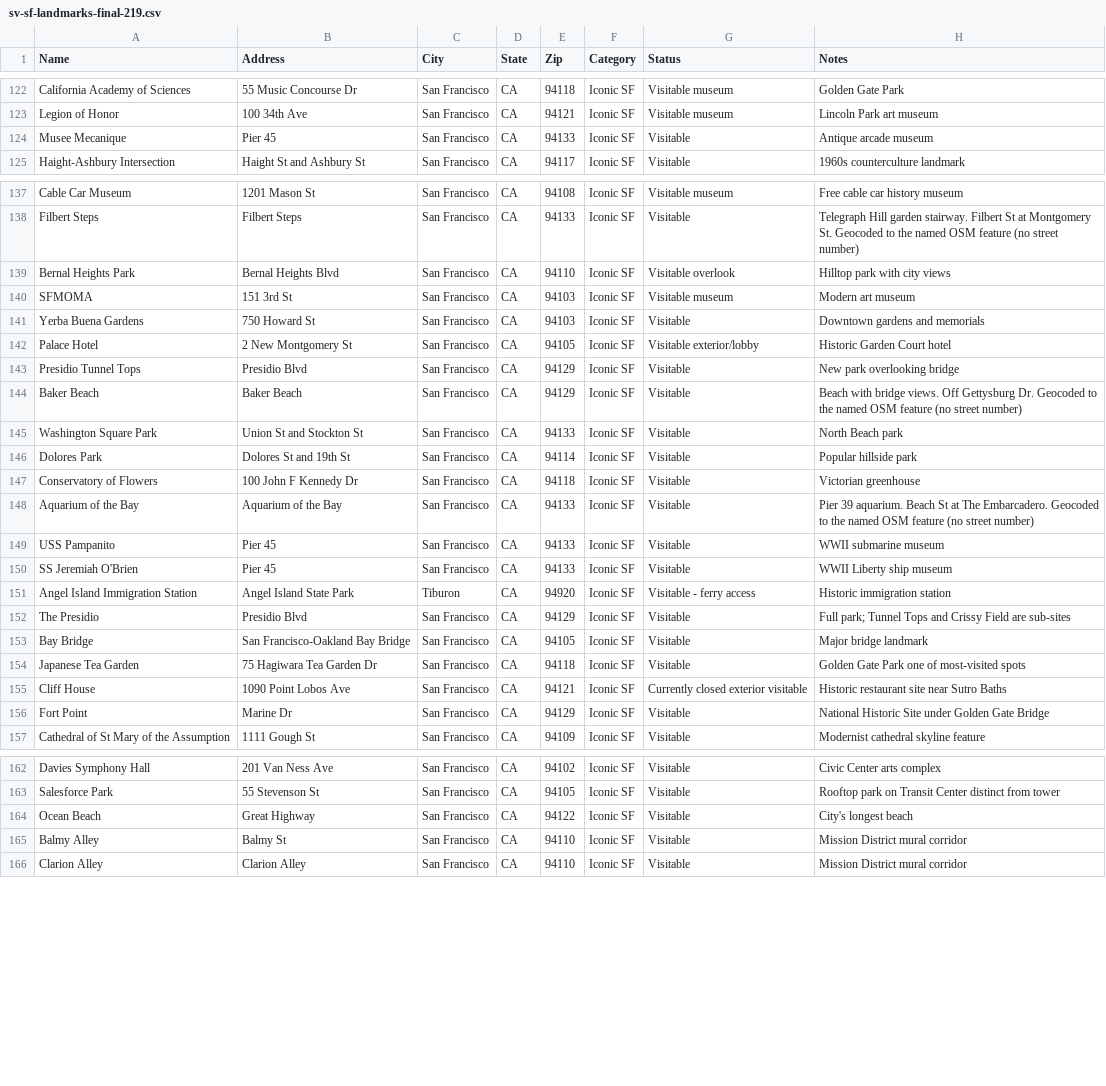
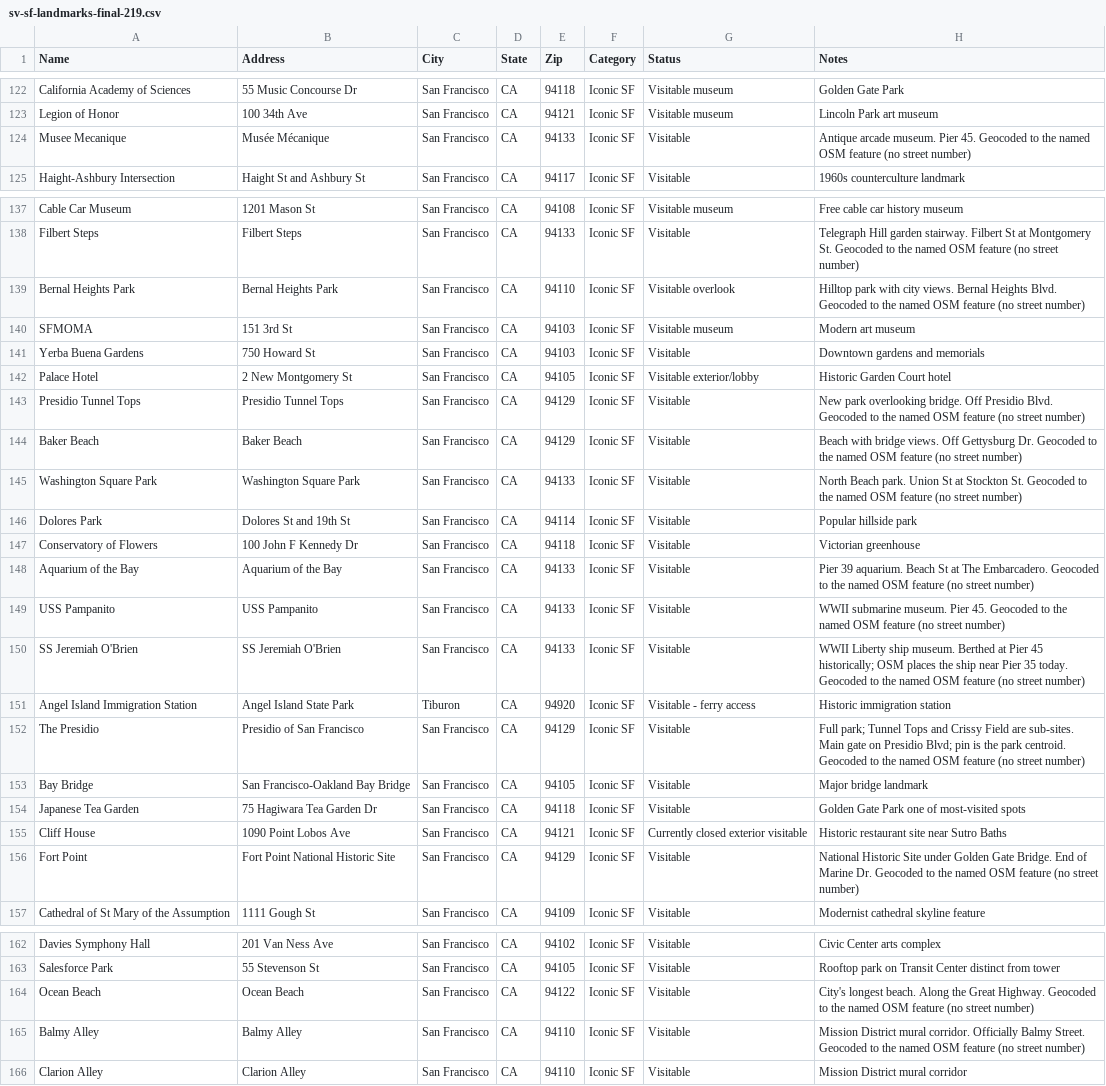
Before and after one commit to landymontiel25/LMH, a CSV file: scripts/sv-sf-landmarks-final-219.csv, drawn as a sheet; only a part is shown, gaps mark what is left out; the diff covers the shown part only.

```diff
--- a/scripts/sv-sf-landmarks-final-219.csv
+++ b/scripts/sv-sf-landmarks-final-219.csv
@@ -123,3 +123,3 @@ California Academy of Sciences,55 Music Concourse Dr,San Francisco,CA,94118,Icon
 Legion of Honor,100 34th Ave,San Francisco,CA,94121,Iconic SF,Visitable museum,Lincoln Park art museum
-Musee Mecanique,Pier 45,San Francisco,CA,94133,Iconic SF,Visitable,Antique arcade museum
+Musee Mecanique,Musée Mécanique,San Francisco,CA,94133,Iconic SF,Visitable,Antique arcade museum. Pier 45. Geocoded to the named OSM feature (no street number)
 Haight-Ashbury Intersection,Haight St and Ashbury St,San Francisco,CA,94117,Iconic SF,Visitable,1960s counterculture landmark
@@ -138,3 +138,3 @@ Cable Car Museum,1201 Mason St,San Francisco,CA,94108,Iconic SF,Visitable museum
 Filbert Steps,Filbert Steps,San Francisco,CA,94133,Iconic SF,Visitable,Telegraph Hill garden stairway. Filbert St at Montgomery St. Geocoded to the named OSM feature (no street number)
-Bernal Heights Park,Bernal Heights Blvd,San Francisco,CA,94110,Iconic SF,Visitable overlook,Hilltop park with city views
+Bernal Heights Park,Bernal Heights Park,San Francisco,CA,94110,Iconic SF,Visitable overlook,Hilltop park with city views. Bernal Heights Blvd. Geocoded to the named OSM feature (no street number)
 SFMOMA,151 3rd St,San Francisco,CA,94103,Iconic SF,Visitable museum,Modern art museum
@@ -142,5 +142,5 @@ Yerba Buena Gardens,750 Howard St,San Francisco,CA,94103,Iconic SF,Visitable,Dow
 Palace Hotel,2 New Montgomery St,San Francisco,CA,94105,Iconic SF,Visitable exterior/lobby,Historic Garden Court hotel
-Presidio Tunnel Tops,Presidio Blvd,San Francisco,CA,94129,Iconic SF,Visitable,New park overlooking bridge
+Presidio Tunnel Tops,Presidio Tunnel Tops,San Francisco,CA,94129,Iconic SF,Visitable,New park overlooking bridge. Off Presidio Blvd. Geocoded to the named OSM feature (no street number)
 Baker Beach,Baker Beach,San Francisco,CA,94129,Iconic SF,Visitable,Beach with bridge views. Off Gettysburg Dr. Geocoded to the named OSM feature (no street number)
-Washington Square Park,Union St and Stockton St,San Francisco,CA,94133,Iconic SF,Visitable,North Beach park
+Washington Square Park,Washington Square Park,San Francisco,CA,94133,Iconic SF,Visitable,North Beach park. Union St at Stockton St. Geocoded to the named OSM feature (no street number)
 Dolores Park,Dolores St and 19th St,San Francisco,CA,94114,Iconic SF,Visitable,Popular hillside park
@@ -148,6 +148,6 @@ Conservatory of Flowers,100 John F Kennedy Dr,San Francisco,CA,94118,Iconic SF,V
 Aquarium of the Bay,Aquarium of the Bay,San Francisco,CA,94133,Iconic SF,Visitable,Pier 39 aquarium. Beach St at The Embarcadero. Geocoded to the named OSM feature (no street number)
-USS Pampanito,Pier 45,San Francisco,CA,94133,Iconic SF,Visitable,WWII submarine museum
-SS Jeremiah O'Brien,Pier 45,San Francisco,CA,94133,Iconic SF,Visitable,WWII Liberty ship museum
+USS Pampanito,USS Pampanito,San Francisco,CA,94133,Iconic SF,Visitable,WWII submarine museum. Pier 45. Geocoded to the named OSM feature (no street number)
+SS Jeremiah O'Brien,SS Jeremiah O'Brien,San Francisco,CA,94133,Iconic SF,Visitable,WWII Liberty ship museum. Berthed at Pier 45 historically; OSM places the ship near Pier 35 today. Geocoded to the named OSM feature (no street number)
 Angel Island Immigration Station,Angel Island State Park,Tiburon,CA,94920,Iconic SF,Visitable - ferry access,Historic immigration station
-The Presidio,Presidio Blvd,San Francisco,CA,94129,Iconic SF,Visitable,Full park; Tunnel Tops and Crissy Field are sub-sites
+The Presidio,Presidio of San Francisco,San Francisco,CA,94129,Iconic SF,Visitable,Full park; Tunnel Tops and Crissy Field are sub-sites. Main gate on Presidio Blvd; pin is the park centroid. Geocoded to the named OSM feature (no street number)
 Bay Bridge,San Francisco-Oakland Bay Bridge,San Francisco,CA,94105,Iconic SF,Visitable,Major bridge landmark
@@ -155,3 +155,3 @@ Japanese Tea Garden,75 Hagiwara Tea Garden Dr,San Francisco,CA,94118,Iconic SF,V
 Cliff House,1090 Point Lobos Ave,San Francisco,CA,94121,Iconic SF,Currently closed exterior visitable,Historic restaurant site near Sutro Baths
-Fort Point,Marine Dr,San Francisco,CA,94129,Iconic SF,Visitable,National Historic Site under Golden Gate Bridge
+Fort Point,Fort Point National Historic Site,San Francisco,CA,94129,Iconic SF,Visitable,National Historic Site under Golden Gate Bridge. End of Marine Dr. Geocoded to the named OSM feature (no street number)
 Cathedral of St Mary of the Assumption,1111 Gough St,San Francisco,CA,94109,Iconic SF,Visitable,Modernist cathedral skyline feature
@@ -163,4 +163,4 @@ Davies Symphony Hall,201 Van Ness Ave,San Francisco,CA,94102,Iconic SF,Visitable
 Salesforce Park,55 Stevenson St,San Francisco,CA,94105,Iconic SF,Visitable,Rooftop park on Transit Center distinct from tower
-Ocean Beach,Great Highway,San Francisco,CA,94122,Iconic SF,Visitable,City's longest beach
-Balmy Alley,Balmy St,San Francisco,CA,94110,Iconic SF,Visitable,Mission District mural corridor
+Ocean Beach,Ocean Beach,San Francisco,CA,94122,Iconic SF,Visitable,City's longest beach. Along the Great Highway. Geocoded to the named OSM feature (no street number)
+Balmy Alley,Balmy Alley,San Francisco,CA,94110,Iconic SF,Visitable,Mission District mural corridor. Officially Balmy Street. Geocoded to the named OSM feature (no street number)
 Clarion Alley,Clarion Alley,San Francisco,CA,94110,Iconic SF,Visitable,Mission District mural corridor
```
Also changed, not shown: 11 edited cells elsewhere in this file, scripts/sv-sf-landmarks-geocoded.csv.
